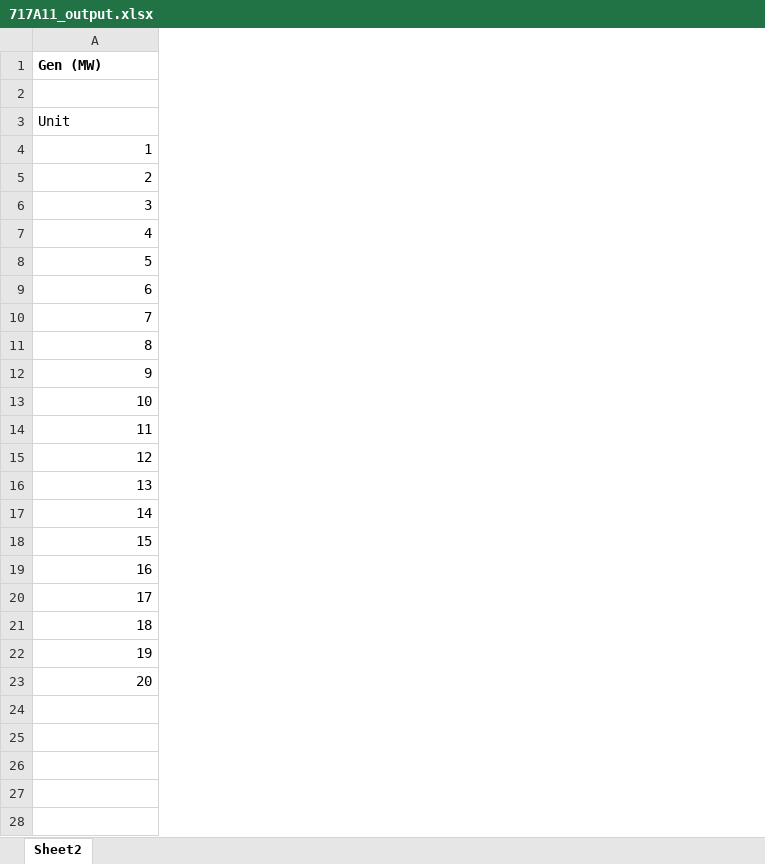
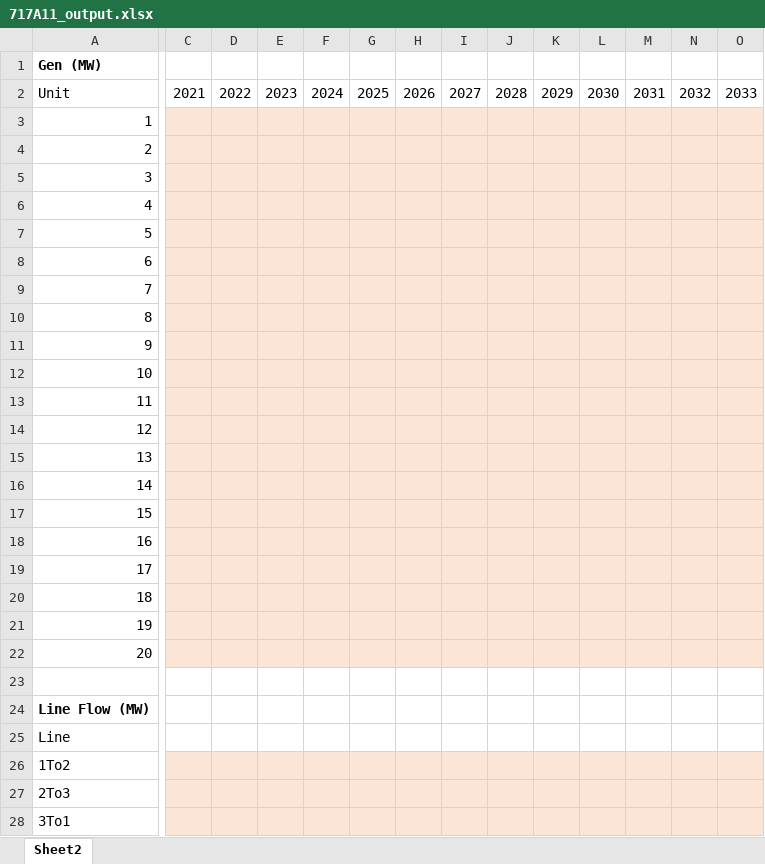
Before and after one commit to jawessel/ENV717A11, an Excel workbook: 717A11_output.xlsx, sheet Sheet2, drawn as a sheet; only a part is shown, gaps mark what is left out; values as stored, in another font and other column widths than the file's, no borders; addresses are those after the commit; rows hold the shown columns only; the diff covers the shown part only; the diff names each change by its address in the sheet, - before the commit and + after, or states it on an @@ line.

```diff
--- a/717A11_output.xlsx (sheet Sheet2)
+++ b/717A11_output.xlsx (sheet Sheet2)
+column C, row 2: 2021
+column D, row 2: 2022
+column E, row 2: 2023
+column F, row 2: 2024
+column G, row 2: 2025
+column H, row 2: 2026
+column I, row 2: 2027
+column J, row 2: 2028
+column K, row 2: 2029
+column L, row 2: 2030
+column M, row 2: 2031
+column N, row 2: 2032
+column O, row 2: 2033
-row 2: (empty)
+row 2: Unit | 2021 | 2022 | 2023 | 2024 | 2025 | 2026 | 2027 | 2028 | 2029 | 2030 | 2031 | 2032 | 2033
+row 23: (empty)
@@ row 3 moved to row 24: Line Flow (MW) @@
+row 25: Line
+row 26: 1To2
+row 27: 2To3
+row 28: 3To1
```
Also changed, not shown: 12 added columns, 3 removed columns and 1 edited cell elsewhere in this sheet, 717A11_data_in.xlsx, 2 other files.
